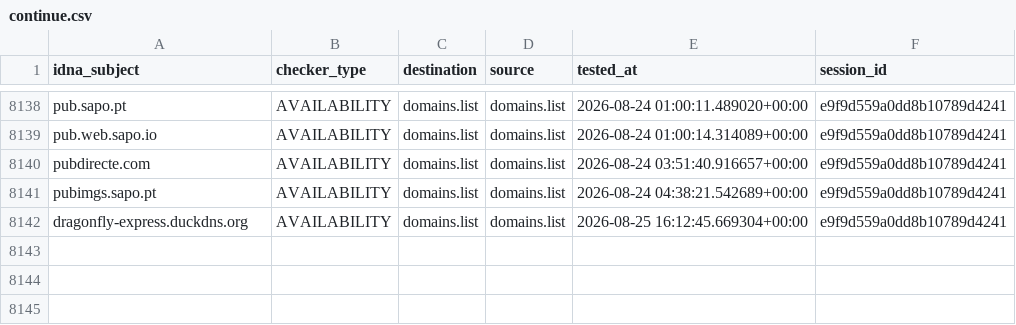
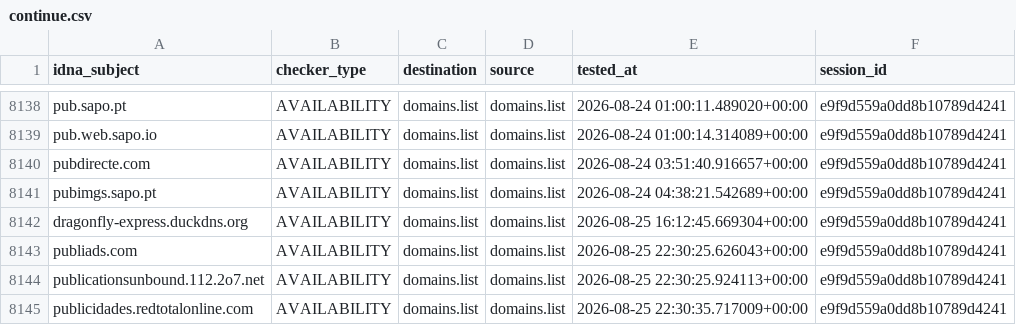
Before and after one commit to Ultimate-Hosts-Blacklist/someonewhocares.org, a CSV file: output/domains.list/continue.csv, drawn as a sheet; only a part is shown, gaps mark what is left out.

```diff
--- a/output/domains.list/continue.csv
+++ b/output/domains.list/continue.csv
@@ -8142 +8142,4 @@ pubimgs.sapo.pt,AVAILABILITY,domains.list,domains.list,2026-08-24 04:38:21.54268
 dragonfly-express.duckdns.org,AVAILABILITY,domains.list,domains.list,2026-08-25 16:12:45.669304+00:00,e9f9d559a0dd8b10789d4241
+publiads.com,AVAILABILITY,domains.list,domains.list,2026-08-25 22:30:25.626043+00:00,e9f9d559a0dd8b10789d4241
+publicationsunbound.112.2o7.net,AVAILABILITY,domains.list,domains.list,2026-08-25 22:30:25.924113+00:00,e9f9d559a0dd8b10789d4241
+publicidades.redtotalonline.com,AVAILABILITY,domains.list,domains.list,2026-08-25 22:30:35.717009+00:00,e9f9d559a0dd8b10789d4241
```
Also changed, not shown: .pyfunceble/inactive.csv, 11 other files.
